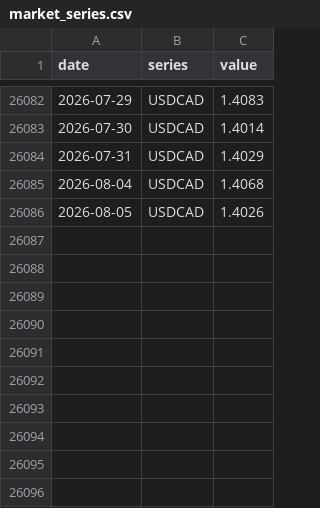
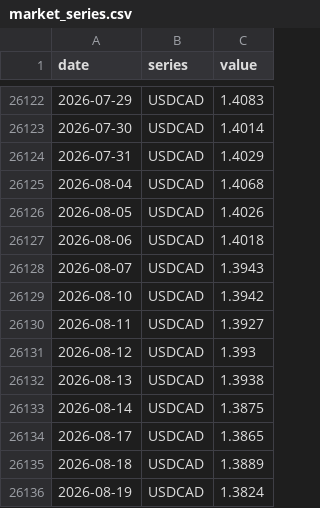
Before and after one commit to ulrich-e-r-djidonou/bdc-fedspeak, a CSV file: data/market/market_series.csv, drawn as a sheet; only a part is shown, gaps mark what is left out; the diff covers the shown part only; the diff names each change by its address in the sheet, - before the commit and + after, or states it on an @@ line.

```diff
--- a/data/market/market_series.csv
+++ b/data/market/market_series.csv
+row 26127: 2026-08-06 | USDCAD | 1.4018
+row 26128: 2026-08-07 | USDCAD | 1.3943
+row 26129: 2026-08-10 | USDCAD | 1.3942
+row 26130: 2026-08-11 | USDCAD | 1.3927
+row 26131: 2026-08-12 | USDCAD | 1.393
+row 26132: 2026-08-13 | USDCAD | 1.3938
+row 26133: 2026-08-14 | USDCAD | 1.3875
+row 26134: 2026-08-17 | USDCAD | 1.3865
+row 26135: 2026-08-18 | USDCAD | 1.3889
+row 26136: 2026-08-19 | USDCAD | 1.3824
```
Also changed, not shown: 40 added rows elsewhere in this file, data/market/market_series_wide.csv, data/processed/tone_diagnostics.csv.
